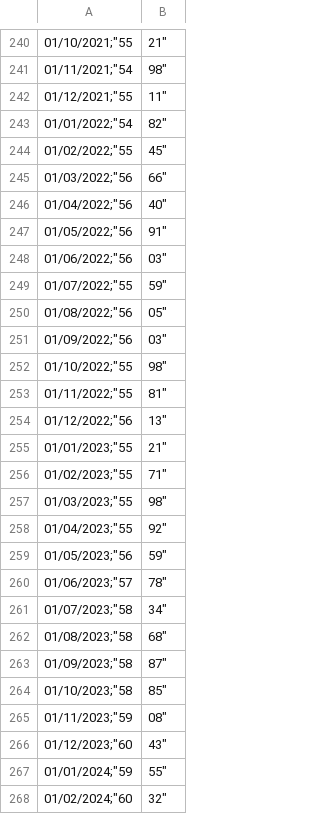
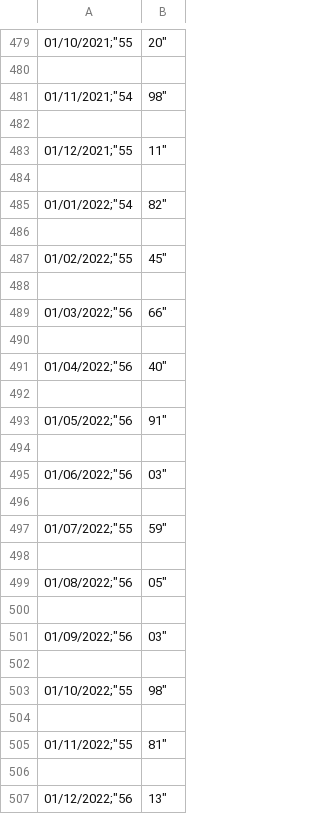
Before and after one commit to westery00/Painel-Divida-Publica, a CSV file: dados/porcentagem/divida_liquida_setor_publico_consolidado.csv, drawn as a sheet; only a part is shown, gaps mark what is left out; the shorter side is filled out with more unchanged rows; the diff covers the shown part only.

```diff
--- a/dados/porcentagem/divida_liquida_setor_publico_consolidado.csv
+++ b/dados/porcentagem/divida_liquida_setor_publico_consolidado.csv
@@ -240,15 +479,29 @@
-"01/10/2021";"55,21"
+"01/10/2021";"55,20"
+
 "01/11/2021";"54,98"
+
 "01/12/2021";"55,11"
+
 "01/01/2022";"54,82"
+
 "01/02/2022";"55,45"
+
 "01/03/2022";"56,66"
+
 "01/04/2022";"56,40"
+
 "01/05/2022";"56,91"
+
 "01/06/2022";"56,03"
+
 "01/07/2022";"55,59"
+
 "01/08/2022";"56,05"
+
 "01/09/2022";"56,03"
+
 "01/10/2022";"55,98"
+
 "01/11/2022";"55,81"
+
 "01/12/2022";"56,13"
```
Also changed, not shown: 284 added rows and 5 edited cells elsewhere in this file, dados/porcentagem/divida_liquida_geral.csv, dados/porcentagem/divida_liquida_governo_estaduais.csv, 16 other files.
